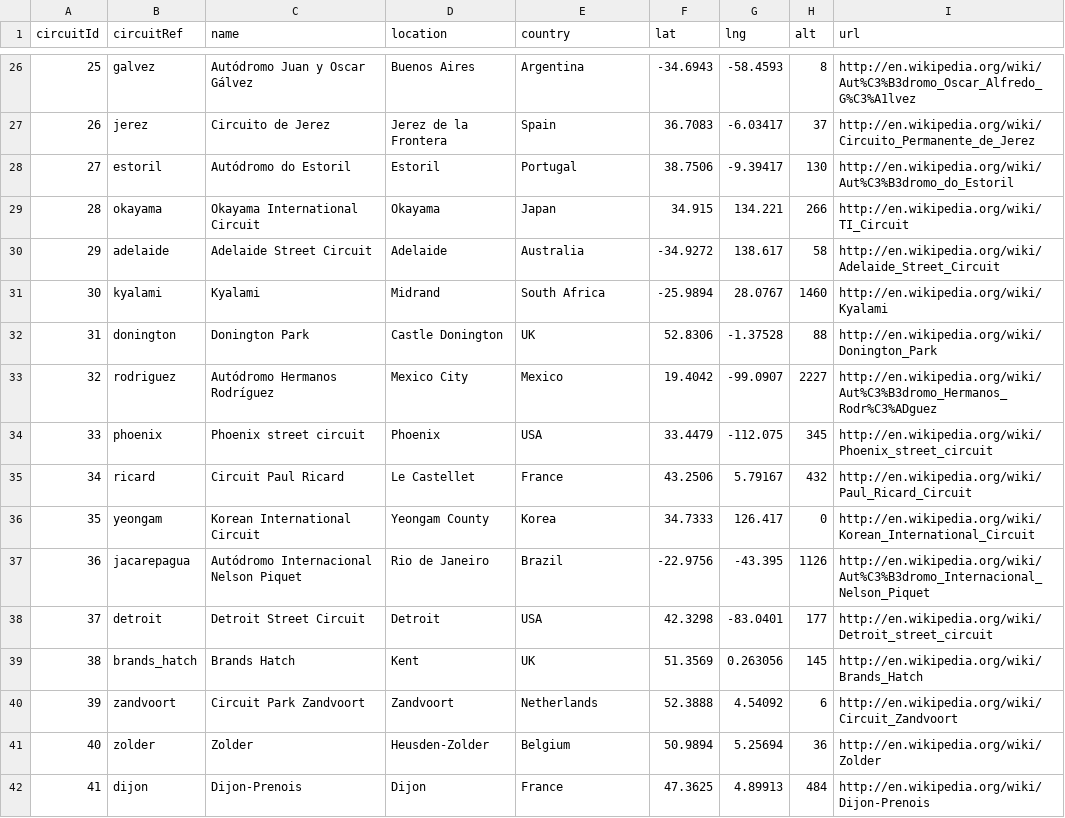
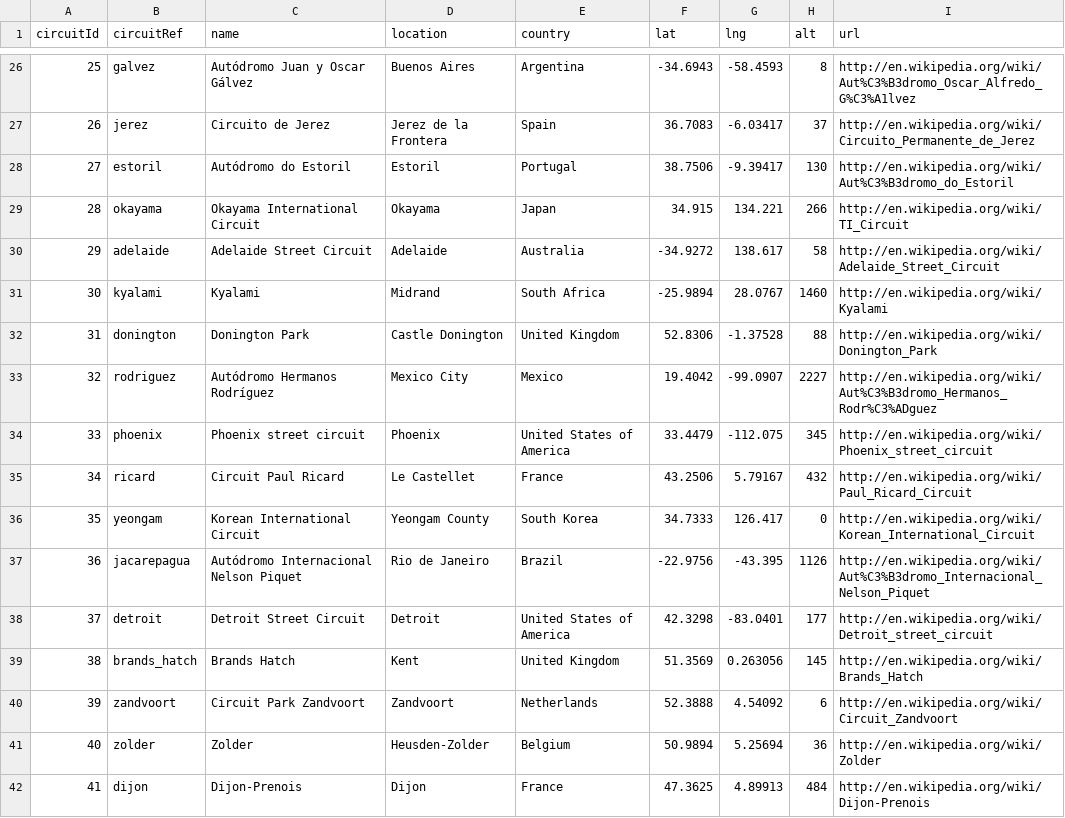
Before and after one commit to lang96/dv-project, a CSV file: assets/data/circuits.csv, drawn as a sheet; only a part is shown, gaps mark what is left out; the diff covers the shown part only.

```diff
--- a/assets/data/circuits.csv
+++ b/assets/data/circuits.csv
@@ -31,10 +31,10 @@ circuitId,circuitRef,name,location,country,lat,lng,alt,url
 30,"kyalami","Kyalami","Midrand","South Africa",-25.9894,28.0767,1460,"http://en.wikipedia.org/wiki/Kyalami"
-31,"donington","Donington Park","Castle Donington","UK",52.8306,-1.37528,88,"http://en.wikipedia.org/wiki/Donington_Park"
+31,"donington","Donington Park","Castle Donington","United Kingdom",52.8306,-1.37528,88,"http://en.wikipedia.org/wiki/Donington_Park"
 32,"rodriguez","Autódromo Hermanos Rodríguez","Mexico City","Mexico",19.4042,-99.0907,2227,"http://en.wikipedia.org/wiki/Aut%C3%B3dromo_Hermanos_Rodr%C3%ADguez"
-33,"phoenix","Phoenix street circuit","Phoenix","USA",33.4479,-112.075,345,"http://en.wikipedia.org/wiki/Phoenix_street_circuit"
+33,"phoenix","Phoenix street circuit","Phoenix","United States of America",33.4479,-112.075,345,"http://en.wikipedia.org/wiki/Phoenix_street_circuit"
 34,"ricard","Circuit Paul Ricard","Le Castellet","France",43.2506,5.79167,432,"http://en.wikipedia.org/wiki/Paul_Ricard_Circuit"
-35,"yeongam","Korean International Circuit","Yeongam County","Korea",34.7333,126.417,0,"http://en.wikipedia.org/wiki/Korean_International_Circuit"
+35,"yeongam","Korean International Circuit","Yeongam County","South Korea",34.7333,126.417,0,"http://en.wikipedia.org/wiki/Korean_International_Circuit"
 36,"jacarepagua","Autódromo Internacional Nelson Piquet","Rio de Janeiro","Brazil",-22.9756,-43.395,1126,"http://en.wikipedia.org/wiki/Aut%C3%B3dromo_Internacional_Nelson_Piquet"
-37,"detroit","Detroit Street Circuit","Detroit","USA",42.3298,-83.0401,177,"http://en.wikipedia.org/wiki/Detroit_street_circuit"
-38,"brands_hatch","Brands Hatch","Kent","UK",51.3569,0.263056,145,"http://en.wikipedia.org/wiki/Brands_Hatch"
+37,"detroit","Detroit Street Circuit","Detroit","United States of America",42.3298,-83.0401,177,"http://en.wikipedia.org/wiki/Detroit_street_circuit"
+38,"brands_hatch","Brands Hatch","Kent","United Kingdom",51.3569,0.263056,145,"http://en.wikipedia.org/wiki/Brands_Hatch"
 39,"zandvoort","Circuit Park Zandvoort","Zandvoort","Netherlands",52.3888,4.54092,6,"http://en.wikipedia.org/wiki/Circuit_Zandvoort"
```
Also changed, not shown: 13 edited cells elsewhere in this file, 2 other files.
